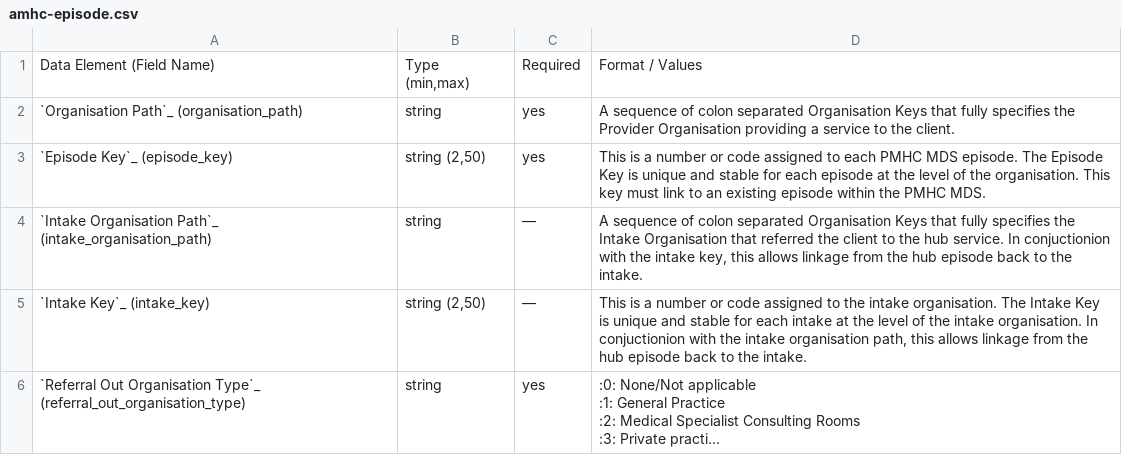
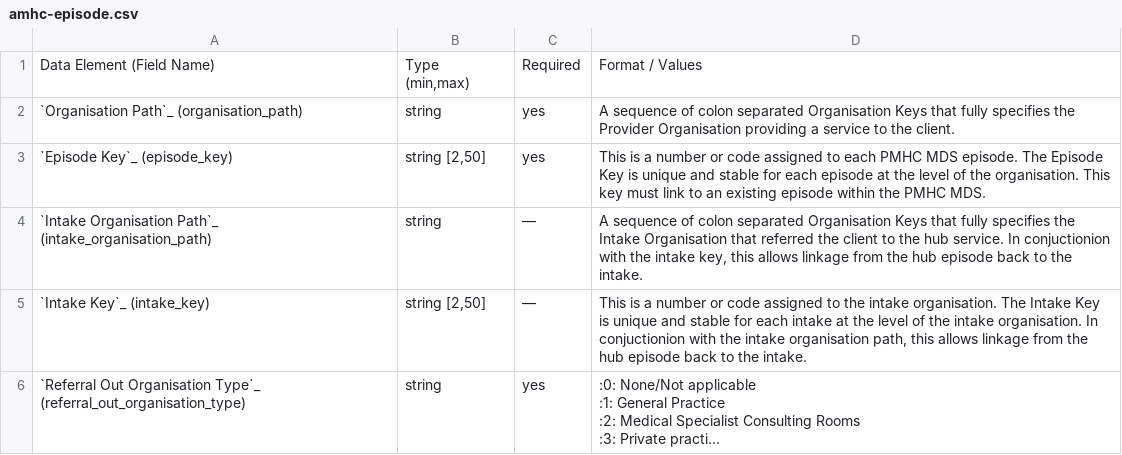
Before and after one commit to logicly-au/pmhc-mds-spec-amhc, a CSV file: doc/data-specification/record/amhc-episode.csv, drawn as a sheet; long unchanged cells end in …; the diff names each change by its address in the sheet, - before the commit and + after, or states it on an @@ line.

```diff
--- a/doc/data-specification/record/amhc-episode.csv
+++ b/doc/data-specification/record/amhc-episode.csv
-B3: string (2,50)
+B3: string [2,50]
-B5: string (2,50)
+B5: string [2,50]
```
Also changed, not shown: doc/data-specification/record/collection-occasion.csv, doc/data-specification/record/episode.csv, 10 other files.
